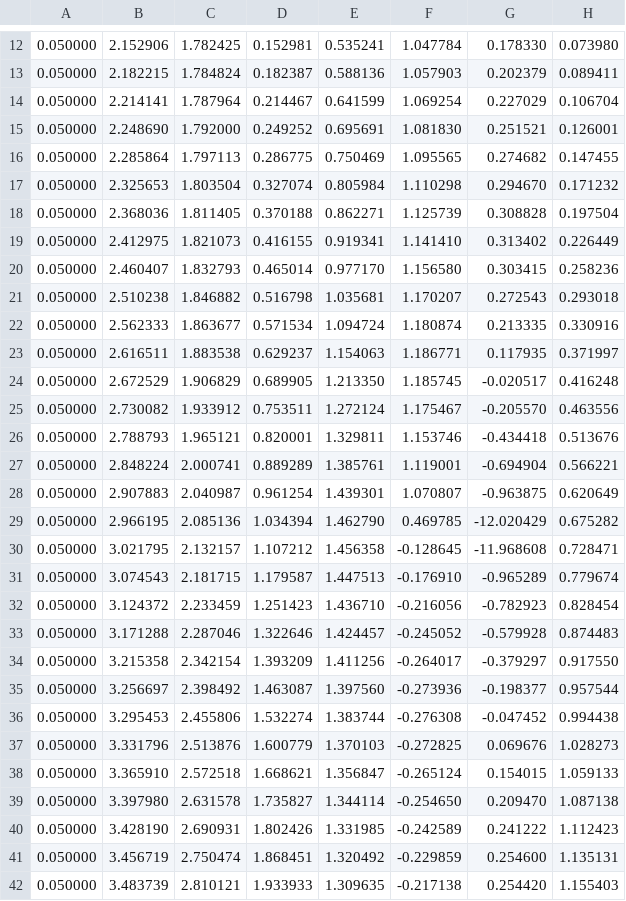
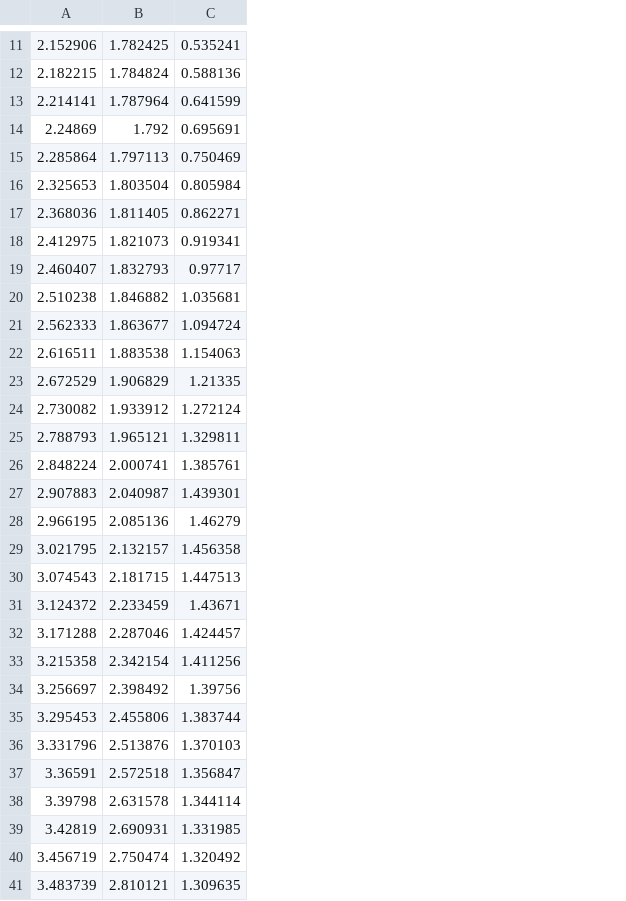
Before and after one commit to icrobotics-team5584/frc, a CSV file: software/cpp/PurePursuit/purePursuit/examplePaths/test_right.csv, drawn as a sheet; only a part is shown, gaps mark what is left out; removed rows and columns are numbered as before the commit, all else as after; the diff covers the shown part only; the diff names each change by its address in the sheet, - before the commit and + after, or states it on an @@ line.

Commit message:
Integrated struct Point and fixed syntax errors
Instead of using pairs, we are now using points. Also there was a syntax error in one of the classes, all fixed now. Also the csv parser now gets the velocity (3rd column).

```diff
--- a/software/cpp/PurePursuit/purePursuit/examplePaths/test_right.csv
+++ b/software/cpp/PurePursuit/purePursuit/examplePaths/test_right.csv
-column A, rows 12-14: all 0.050000; rows 16-42: all 0.050000
-column D, rows 12-14: 0.152981 | 0.182387 | 0.214467; rows 16-42: 0.286775 | 0.327074 | 0.370188 | 0.416155 | 0.465014 | 0.516798 | 0.571534 | 0.629237 | 0.689905 | 0.753511 | 0.820001 | 0.889289 | 0.961254 | 1.034394 | 1.107212 | 1.179587 | 1.251423 | 1.322646 | 1.393209 | 1.463087 | 1.532274 | 1.600779 | 1.668621 | 1.735827 | 1.802426 | 1.868451 | 1.933933
-column F, rows 12-14: 1.047784 | 1.057903 | 1.069254; rows 16-42: 1.095565 | 1.110298 | 1.125739 | 1.141410 | 1.156580 | 1.170207 | 1.180874 | 1.186771 | 1.185745 | 1.175467 | 1.153746 | 1.119001 | 1.070807 | 0.469785 | -0.128645 | -0.176910 | -0.216056 | -0.245052 | -0.264017 | -0.273936 | -0.276308 | -0.272825 | -0.265124 | -0.254650 | -0.242589 | -0.229859 | -0.217138
-column G, rows 12-14: 0.178330 | 0.202379 | 0.227029; rows 16-42: 0.274682 | 0.294670 | 0.308828 | 0.313402 | 0.303415 | 0.272543 | 0.213335 | 0.117935 | -0.020517 | -0.205570 | -0.434418 | -0.694904 | -0.963875 | -12.020429 | -11.968608 | -0.965289 | -0.782923 | -0.579928 | -0.379297 | -0.198377 | -0.047452 | 0.069676 | 0.154015 | 0.209470 | 0.241222 | 0.254600 | 0.254420
-column H, rows 12-14: 0.073980 | 0.089411 | 0.106704; rows 16-42: 0.147455 | 0.171232 | 0.197504 | 0.226449 | 0.258236 | 0.293018 | 0.330916 | 0.371997 | 0.416248 | 0.463556 | 0.513676 | 0.566221 | 0.620649 | 0.675282 | 0.728471 | 0.779674 | 0.828454 | 0.874483 | 0.917550 | 0.957544 | 0.994438 | 1.028273 | 1.059133 | 1.087138 | 1.112423 | 1.135131 | 1.155403
-row 15: 0.050000 | 2.248690 | 1.792000 | 0.249252 | 0.695691 | 1.081830 | 0.251521 | 0.126001
+row 14: 2.24869 | 1.792 | 0.695691
-C19: 0.977170
+C19: 0.97717
-C23: 1.213350
+C23: 1.21335
-C28: 1.462790
+C28: 1.46279
-C31: 1.436710
+C31: 1.43671
-C34: 1.397560
+C34: 1.39756
-A37: 3.365910
+A37: 3.36591
-A38: 3.397980
+A38: 3.39798
-A39: 3.428190
+A39: 3.42819
```
Also changed, not shown: 2 added rows, 3 removed rows and 15 edited cells elsewhere in this file, 5 other files.
